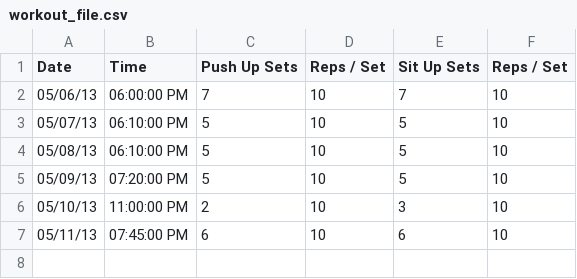
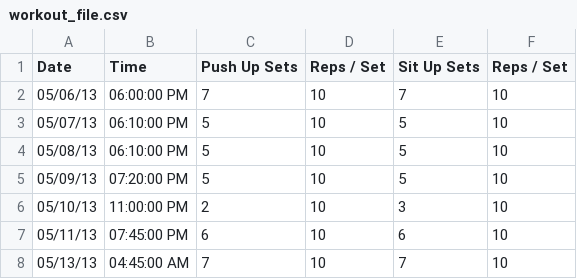
Before and after one commit to mjgpy3/ExerciseManager, a CSV file: workout_file.csv, drawn as a sheet; the diff names each change by its address in the sheet, - before the commit and + after, or states it on an @@ line.

Commit message:
Updated workout logs

```diff
--- a/workout_file.csv
+++ b/workout_file.csv
+row 8: 05/13/13 | 04:45:00 AM | 7 | 10 | 7 | 10
```
Also changed, not shown: 1 other file.
